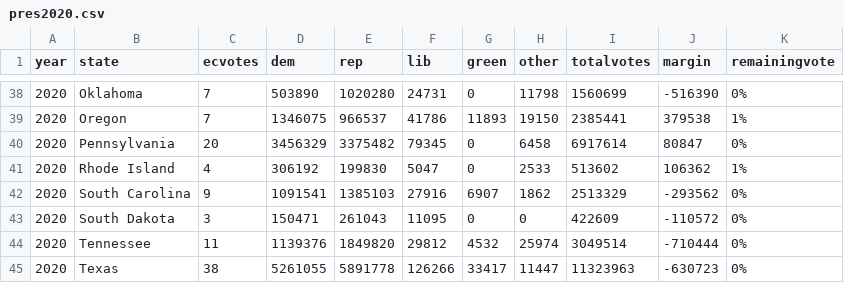
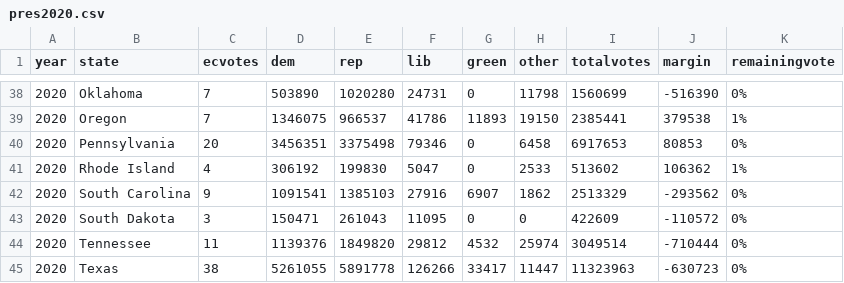
Before and after one commit to jcervas/2020-Elections, a CSV file: pres2020.csv, drawn as a sheet; only a part is shown, gaps mark what is left out.

Commit message:
Update pres2020.csv

```diff
--- a/pres2020.csv
+++ b/pres2020.csv
@@ -39,3 +39,3 @@
 2020,"Oregon",7,1346075,966537,41786,11893,19150,2385441,379538,"1%"
-2020,"Pennsylvania",20,3456329,3375482,79345,0,6458,6917614,80847,"0%"
+2020,"Pennsylvania",20,3456351,3375498,79346,0,6458,6917653,80853,"0%"
 2020,"Rhode Island",4,306192,199830,5047,0,2533,513602,106362,"1%"
```
